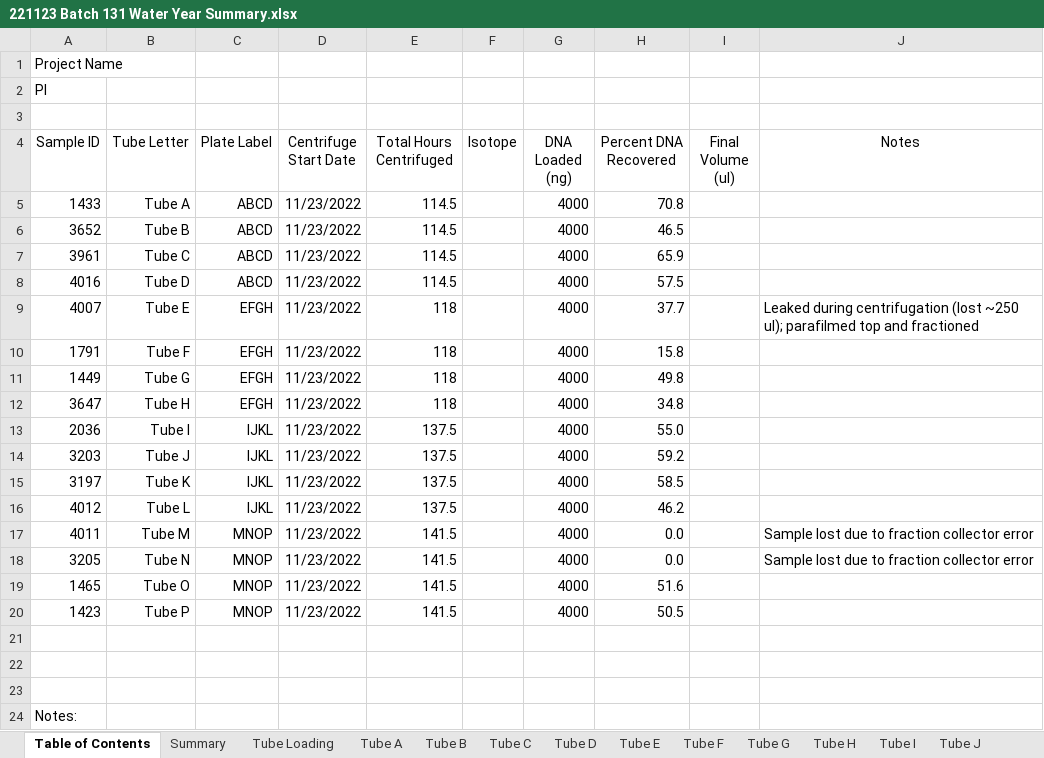
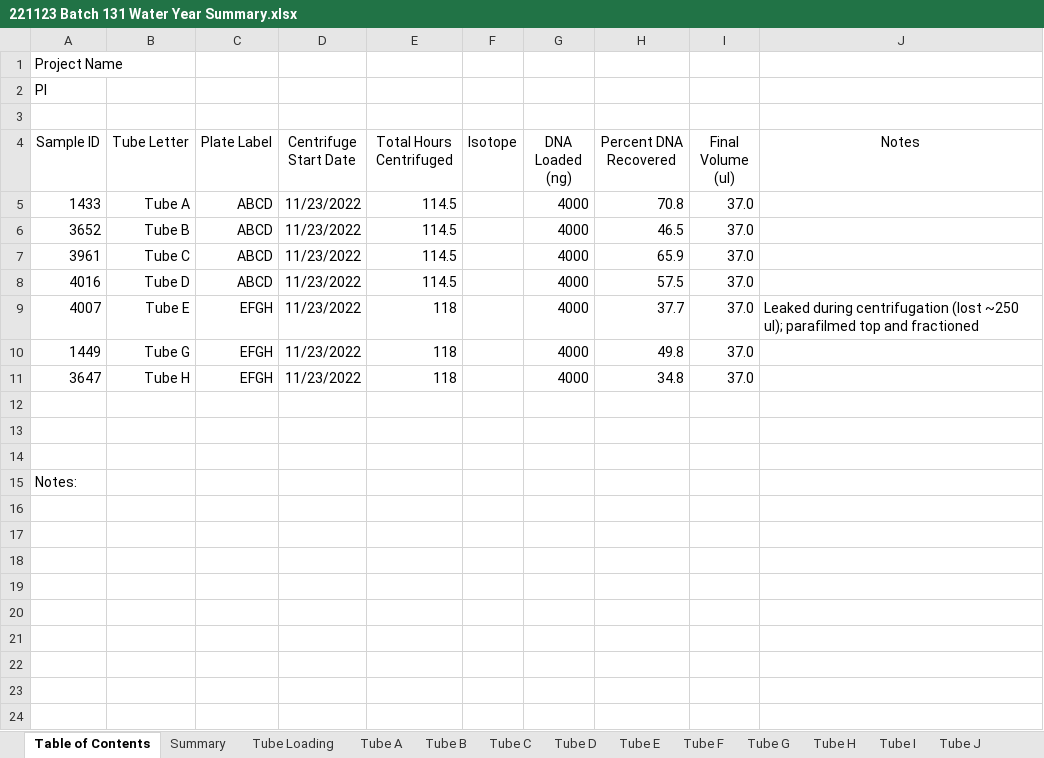
Before and after one commit to petaripenev/SIP, an Excel workbook: data/fractionation/221123 Batch 131 Water Year Summary.xlsx, sheet Table of Contents, drawn as a sheet; values as stored, in another font and other column widths than the file's, no borders; removed rows and columns are numbered as before the commit, all else as after; the diff names each change by its address in the sheet, - before the commit and + after, or states it on an @@ line.

```diff
--- a/data/fractionation/221123 Batch 131 Water Year Summary.xlsx (sheet Table of Contents)
+++ b/data/fractionation/221123 Batch 131 Water Year Summary.xlsx (sheet Table of Contents)
-I5:I9 (Final Volume (ul)): (empty)
+I5:I9 (Final Volume (ul)): 37.0
-row 10: 1791 | Tube F | EFGH | 11/23/2022 | 118 |  | 4000 | 15.8
-I10:I11 (Final Volume (ul)): (empty)
+I10:I11 (Final Volume (ul)): 37.0
-row 13: 2036 | Tube I | IJKL | 11/23/2022 | 137.5 |  | 4000 | 55.0
-row 14: 3203 | Tube J | IJKL | 11/23/2022 | 137.5 |  | 4000 | 59.2
-row 15: 3197 | Tube K | IJKL | 11/23/2022 | 137.5 |  | 4000 | 58.5
-row 16: 4012 | Tube L | IJKL | 11/23/2022 | 137.5 |  | 4000 | 46.2
-row 17: 4011 | Tube M | MNOP | 11/23/2022 | 141.5 |  | 4000 | 0.0 |  | Sample lost due to fraction collector error
-row 18: 3205 | Tube N | MNOP | 11/23/2022 | 141.5 |  | 4000 | 0.0 |  | Sample lost due to fraction collector error
-row 19: 1465 | Tube O | MNOP | 11/23/2022 | 141.5 |  | 4000 | 51.6
-row 20: 1423 | Tube P | MNOP | 11/23/2022 | 141.5 |  | 4000 | 50.5
```
Also changed, not shown: sheet Summary, formulas that keep their value, charts or pictures, data/fractionation/221012 Batch 126 Summary Water Yr.xlsx, data/fractionation/221109 Batch 129 Water Year Summary.xlsx, 41 other files.
